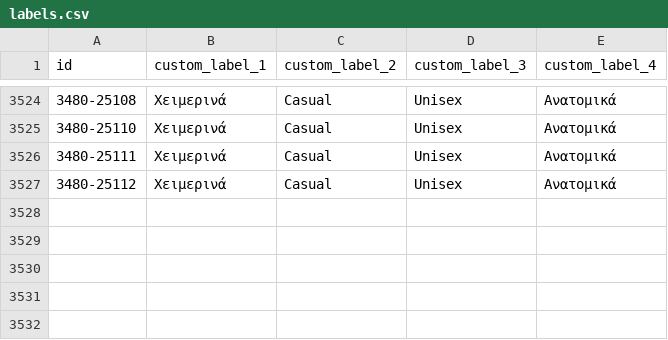
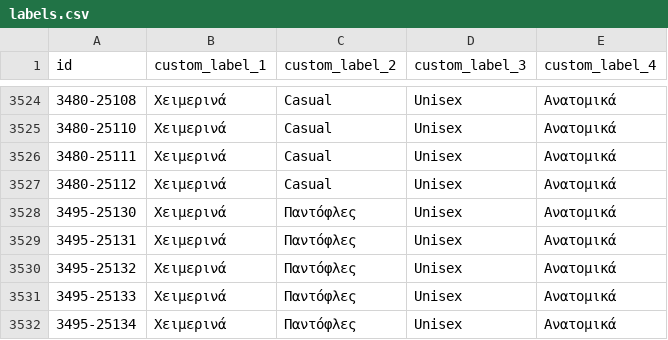
Before and after one commit to ksofronis/somaigia-meta-cards, a CSV file: feed/labels.csv, drawn as a sheet; only a part is shown, gaps mark what is left out.

```diff
--- a/feed/labels.csv
+++ b/feed/labels.csv
@@ -3527 +3527,6 @@ id,custom_label_1,custom_label_2,custom_label_3,custom_label_4
 3480-25112,Χειμερινά,Casual,Unisex,Ανατομικά
+3495-25130,Χειμερινά,Παντόφλες,Unisex,Ανατομικά
+3495-25131,Χειμερινά,Παντόφλες,Unisex,Ανατομικά
+3495-25132,Χειμερινά,Παντόφλες,Unisex,Ανατομικά
+3495-25133,Χειμερινά,Παντόφλες,Unisex,Ανατομικά
+3495-25134,Χειμερινά,Παντόφλες,Unisex,Ανατομικά
```
Also changed, not shown: feed/images.csv, 5 other files.
